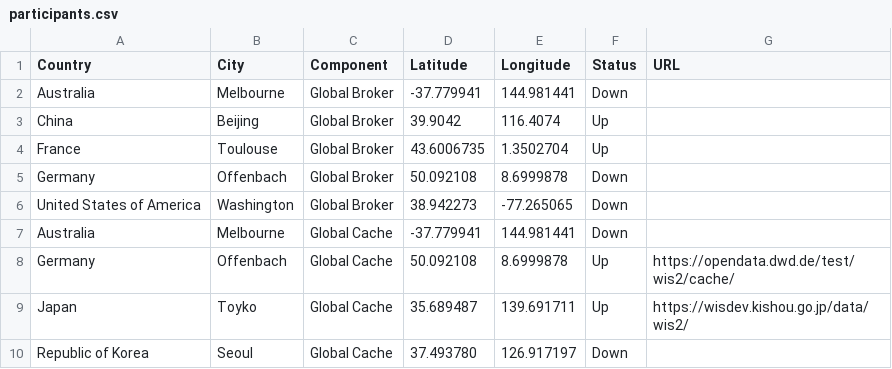
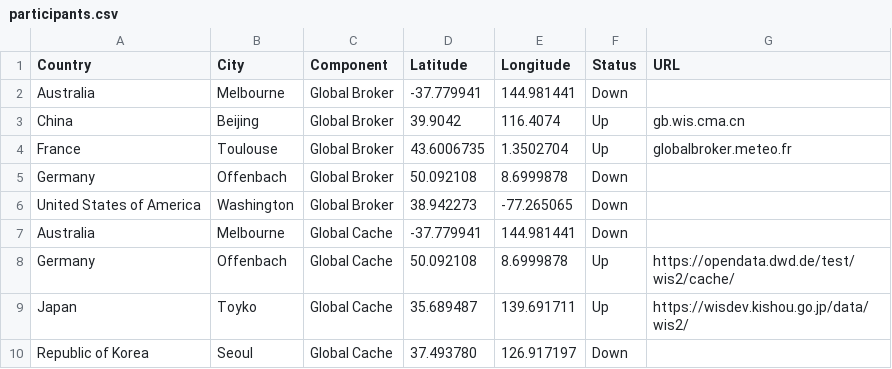
Before and after one commit to wmo-im/wis2pilot, a CSV file: participants.csv, drawn as a sheet; only a part is shown.

Commit message:
Update participants.csv

```diff
--- a/participants.csv
+++ b/participants.csv
@@ -2,4 +2,4 @@ Country,City,Component,Latitude,Longitude,Status,URL
 Australia,Melbourne,Global Broker,-37.779941,144.981441,Down,
-China,Beijing,Global Broker,39.9042,116.4074,Up,
-France,Toulouse,Global Broker,43.6006735,1.3502704,Up,
+China,Beijing,Global Broker,39.9042,116.4074,Up,gb.wis.cma.cn
+France,Toulouse,Global Broker,43.6006735,1.3502704,Up,globalbroker.meteo.fr
 Germany,Offenbach,Global Broker,50.092108,8.6999878,Down,
```
